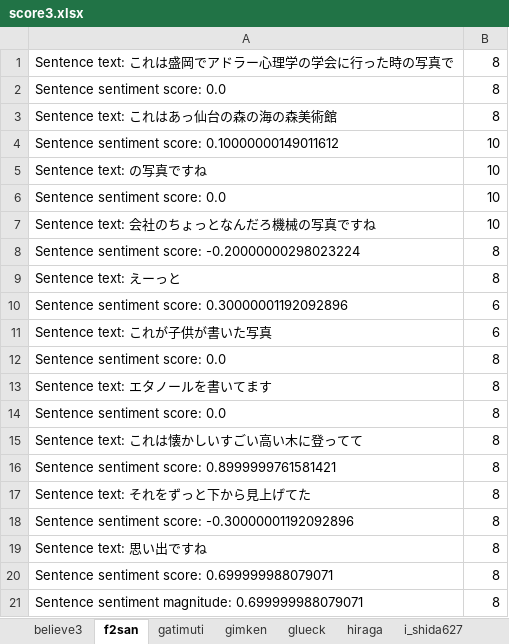
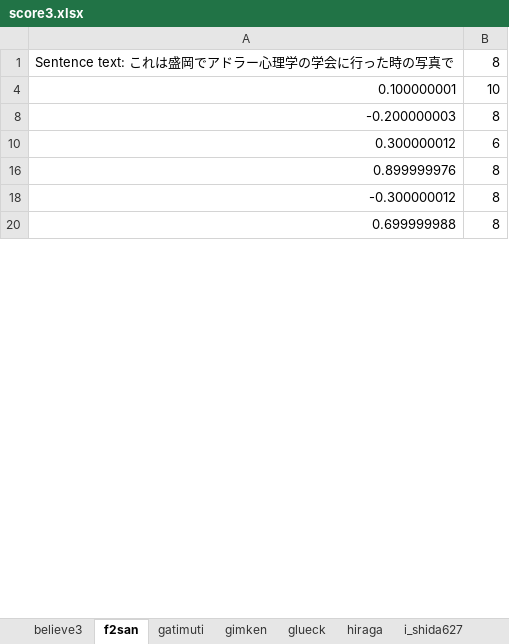
Before and after one commit to skisa31/senior-thesis, an Excel workbook: result/sentiment_analysis/score3.xlsx, sheet f2san, drawn as a sheet; only a part is shown; values as stored, in another font and other column widths than the file's, no borders; the diff covers the shown part only; the diff names each change by its address in the sheet, - before the commit and + after, or states it on an @@ line.

```diff
--- a/result/sentiment_analysis/score3.xlsx (sheet f2san)
+++ b/result/sentiment_analysis/score3.xlsx (sheet f2san)
-row 2: Sentence sentiment score: 0.0 | 8
@@ row 3 hidden: Sentence text: これはあっ仙台の森の海の森美術館 | 8 @@
-A4: Sentence sentiment score: 0.10000000149011612
+A4: 0.100000001
@@ row 5 hidden: Sentence text: の写真ですね | 10 @@
-row 6: Sentence sentiment score: 0.0 | 10
@@ row 7 hidden: Sentence text: 会社のちょっとなんだろ機械の写真ですね | 10 @@
-A8: Sentence sentiment score: -0.20000000298023224
+A8: -0.200000003
@@ row 9 hidden: Sentence text: えーっと | 8 @@
-A10: Sentence sentiment score: 0.30000001192092896
+A10: 0.300000012
@@ row 11 hidden: Sentence text: これが子供が書いた写真 | 6 @@
-row 12: Sentence sentiment score: 0.0 | 8
@@ row 13 hidden: Sentence text: エタノールを書いてます | 8 @@
-row 14: Sentence sentiment score: 0.0 | 8
@@ row 15 hidden: Sentence text: これは懐かしいすごい高い木に登ってて | 8 @@
-A16: Sentence sentiment score: 0.8999999761581421
+A16: 0.899999976
@@ row 17 hidden: Sentence text: それをずっと下から見上げてた | 8 @@
-A18: Sentence sentiment score: -0.30000001192092896
+A18: -0.300000012
@@ row 19 hidden: Sentence text: 思い出ですね | 8 @@
-A20: Sentence sentiment score: 0.699999988079071
+A20: 0.699999988
@@ row 21 hidden: Sentence sentiment magnitude: 0.699999988079071 | 8 @@
```
Also changed, not shown: 17 removed rows, 50 hidden or unhidden rows and 32 edited cells elsewhere in this sheet, sheet tatsuya, sheet sunmaru, sheet shizumizu, sheet tamafi, sheet miwa, sheet glueck, 17 more sheets, hidden cells, result/sentiment_analysis/score1.xlsx, result/sentiment_analysis/score2.xlsx, 28 other files.
